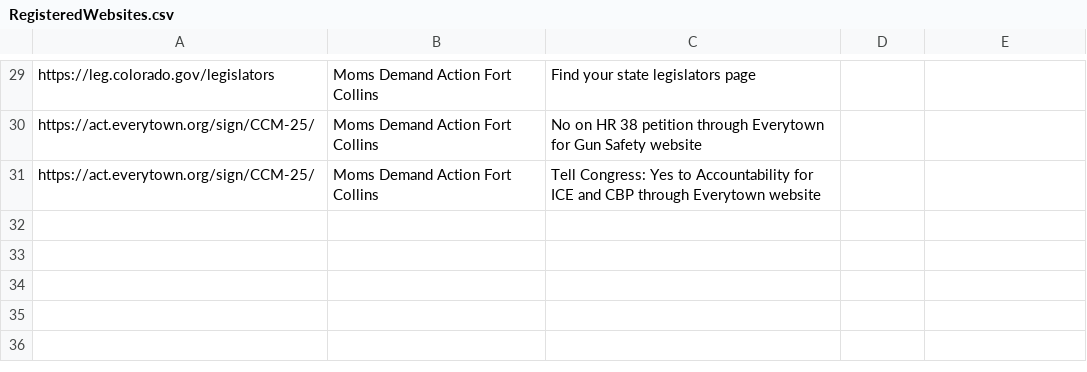
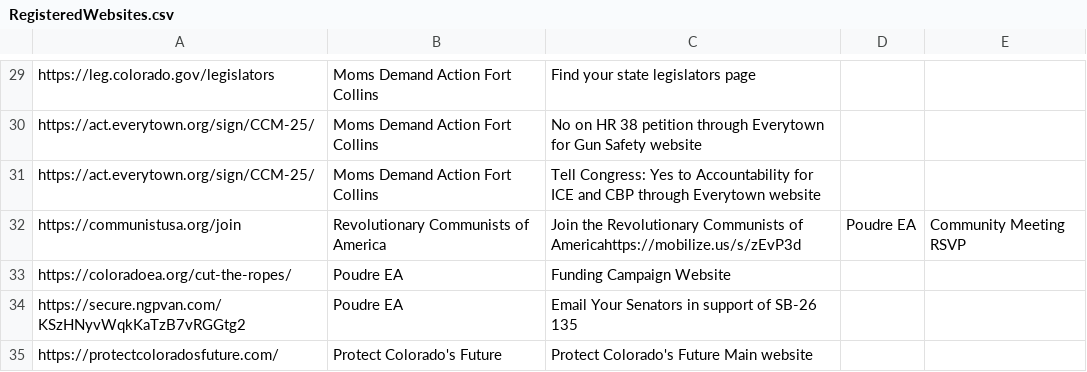
Before and after one commit to AAUPCSU/NoKingsAAUP, a CSV file: web-app/assets/assets/Data/RegisteredWebsites.csv, drawn as a sheet; only a part is shown, gaps mark what is left out; the diff names each change by its address in the sheet, - before the commit and + after, or states it on an @@ line.

```diff
--- a/web-app/assets/assets/Data/RegisteredWebsites.csv
+++ b/web-app/assets/assets/Data/RegisteredWebsites.csv
+row 32: https://communistusa.org/join | Revolutionary Communists of America | Join the Revolutionary Communists of Americahttps://mobilize.us/s/zEvP3d | Poudre EA | Community Meeting RSVP
+row 33: https://coloradoea.org/cut-the-ropes/ | Poudre EA | Funding Campaign Website
+row 34: https://secure.ngpvan.com/KSzHNyvWqkKaTzB7vRGGtg2 | Poudre EA | Email Your Senators in support of SB-26 135
+row 35: https://protectcoloradosfuture.com/ | Protect Colorado's Future | Protect Colorado's Future Main website
```
Also changed, not shown: web-app/assets/assets/Data/TableData.csv, 8 other files.
